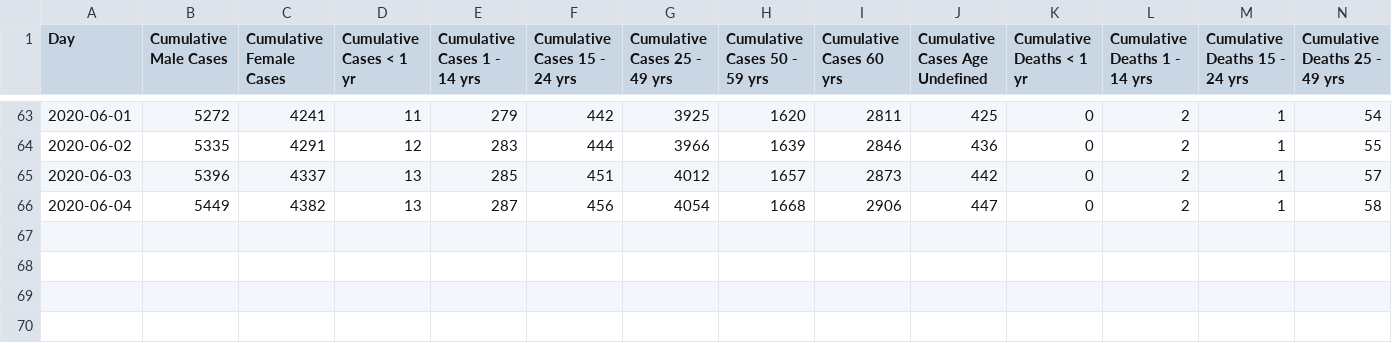
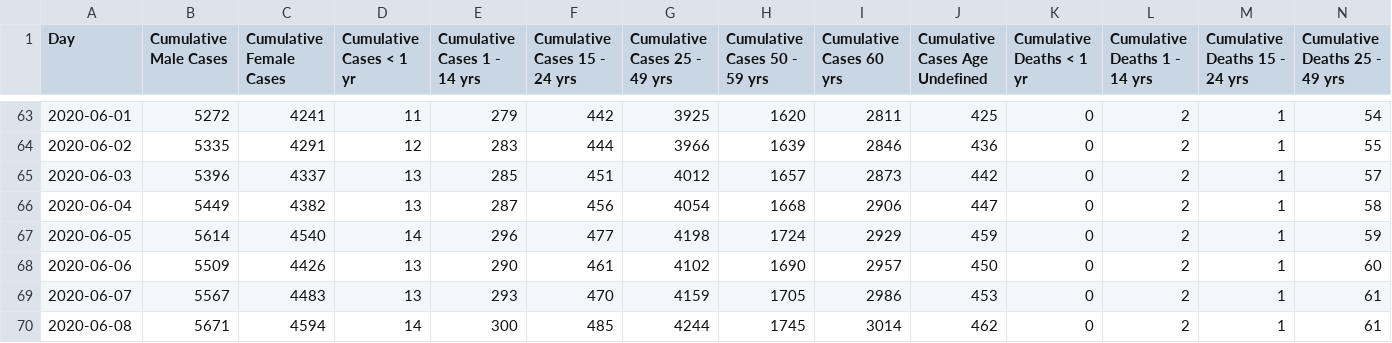
Before and after one commit to EpidemiologieSantePublique/COVID19-ALGERIA, a CSV file: covid_19_data/daily_cases_by_gender_and_age.csv, drawn as a sheet; only a part is shown, gaps mark what is left out; rows hold the shown columns only; the diff names each change by its address in the sheet, - before the commit and + after, or states it on an @@ line.

Commit message:
Update daily_cases_by_gender_and_age.csv

```diff
--- a/covid_19_data/daily_cases_by_gender_and_age.csv
+++ b/covid_19_data/daily_cases_by_gender_and_age.csv
+row 67: 2020-06-05 | 5614 | 4540 | 14 | 296 | 477 | 4198 | 1724 | 2929 | 459 | 0 | 2 | 1 | 59
+row 68: 2020-06-06 | 5509 | 4426 | 13 | 290 | 461 | 4102 | 1690 | 2957 | 450 | 0 | 2 | 1 | 60
+row 69: 2020-06-07 | 5567 | 4483 | 13 | 293 | 470 | 4159 | 1705 | 2986 | 453 | 0 | 2 | 1 | 61
+row 70: 2020-06-08 | 5671 | 4594 | 14 | 300 | 485 | 4244 | 1745 | 3014 | 462 | 0 | 2 | 1 | 61
```
